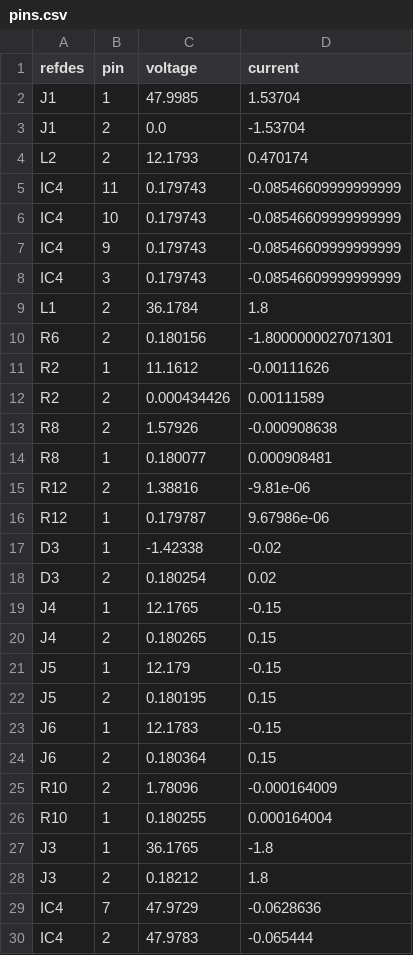
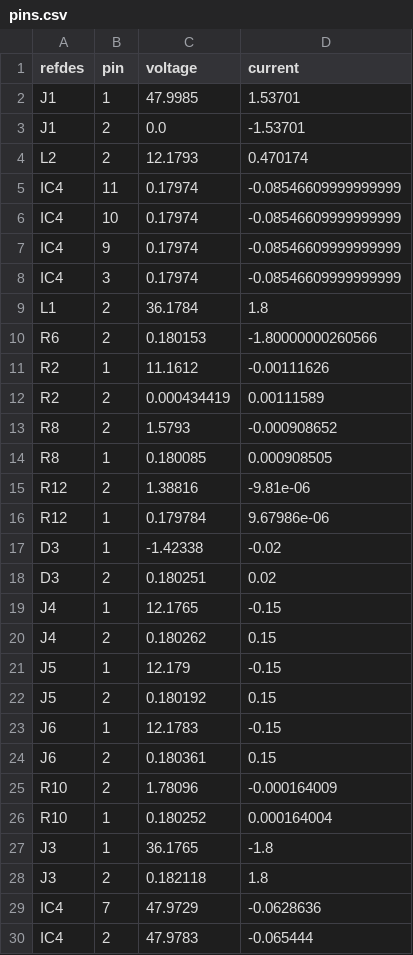
Before and after one commit to issus/65wLEDPowerSupply, a CSV file: PDNAnalyzer_Output/65W LED Board/Power Simulation/Results-1/pins.csv, drawn as a sheet; only a part is shown; the diff covers the shown part only.

```diff
--- a/PDNAnalyzer_Output/65W LED Board/Power Simulation/Results-1/pins.csv
+++ b/PDNAnalyzer_Output/65W LED Board/Power Simulation/Results-1/pins.csv
@@ -1,29 +1,29 @@
 refdes,pin,voltage,current
-J1,1,47.9985,1.53704
-J1,2,0.0,-1.53704
+J1,1,47.9985,1.53701
+J1,2,0.0,-1.53701
 L2,2,12.1793,0.470174
-IC4,11,0.179743,-0.08546609999999999
-IC4,10,0.179743,-0.08546609999999999
-IC4,9,0.179743,-0.08546609999999999
-IC4,3,0.179743,-0.08546609999999999
+IC4,11,0.17974,-0.08546609999999999
+IC4,10,0.17974,-0.08546609999999999
+IC4,9,0.17974,-0.08546609999999999
+IC4,3,0.17974,-0.08546609999999999
 L1,2,36.1784,1.8
-R6,2,0.180156,-1.8000000027071301
+R6,2,0.180153,-1.80000000260566
 R2,1,11.1612,-0.00111626
-R2,2,0.000434426,0.00111589
-R8,2,1.57926,-0.000908638
-R8,1,0.180077,0.000908481
+R2,2,0.000434419,0.00111589
+R8,2,1.5793,-0.000908652
+R8,1,0.180085,0.000908505
 R12,2,1.38816,-9.81e-06
-R12,1,0.179787,9.67986e-06
+R12,1,0.179784,9.67986e-06
 D3,1,-1.42338,-0.02
-D3,2,0.180254,0.02
+D3,2,0.180251,0.02
 J4,1,12.1765,-0.15
-J4,2,0.180265,0.15
+J4,2,0.180262,0.15
 J5,1,12.179,-0.15
-J5,2,0.180195,0.15
+J5,2,0.180192,0.15
 J6,1,12.1783,-0.15
-J6,2,0.180364,0.15
+J6,2,0.180361,0.15
 R10,2,1.78096,-0.000164009
-R10,1,0.180255,0.000164004
+R10,1,0.180252,0.000164004
 J3,1,36.1765,-1.8
-J3,2,0.18212,1.8
+J3,2,0.182118,1.8
 IC4,7,47.9729,-0.0628636
```
Also changed, not shown: 24 edited cells elsewhere in this file, PDNAnalyzer_Output/65W LED Board/Power Simulation/Results-0/vias.csv, PDNAnalyzer_Output/65W LED Board/Power Simulation/Results-1/vias.csv, 25 other files.
